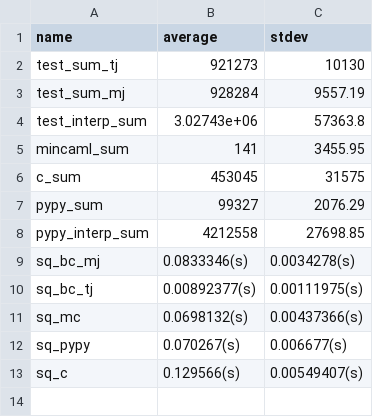
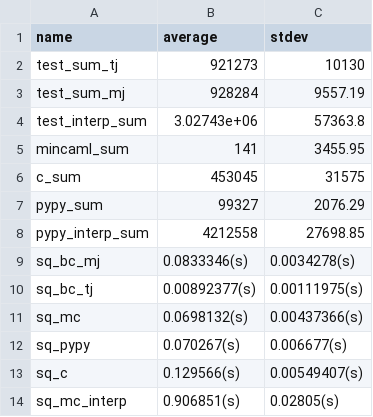
Before and after one commit to prg-titech/baccaml, a CSV file: benchmark/result.csv, drawn as a sheet; the diff names each change by its address in the sheet, - before the commit and + after, or states it on an @@ line.

Commit message:
update result.csv

```diff
--- a/benchmark/result.csv
+++ b/benchmark/result.csv
+row 14: sq_mc_interp | 0.906851(s) | 0.02805(s)
```
